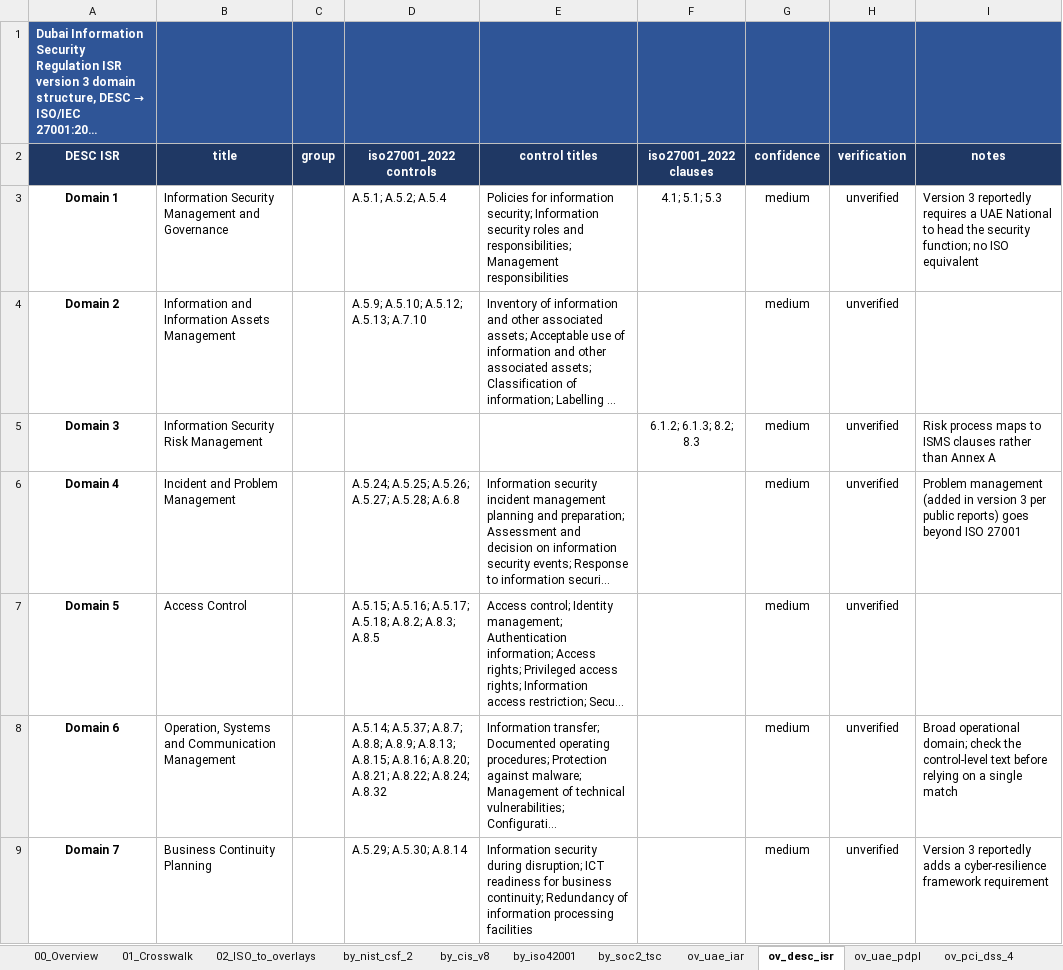
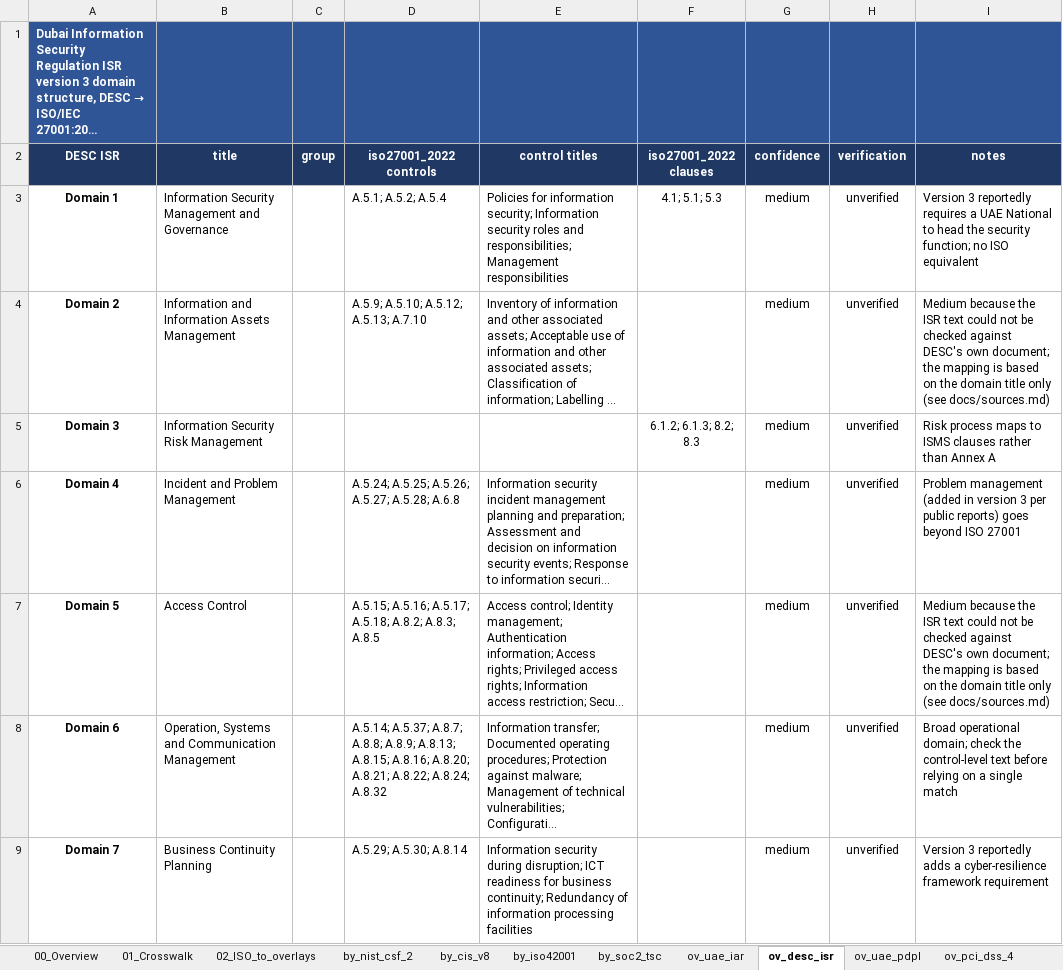
Before and after one commit to bizidwassim-design/grc-control-crosswalk, an Excel workbook: GRC-Control-Crosswalk.xlsx, sheet ov_desc_isr, drawn as a sheet; only a part is shown; long unchanged cells end in …; values as stored, in another font and other column widths than the file's, no borders; the diff covers the shown part only; the diff names each change by its address in the sheet, - before the commit and + after, or states it on an @@ line.

Commit message:
Validation: mapping rationale, limitations, review status, source change log, dated worked example and consistency tests; rationale on 16 partial matches

```diff
--- a/GRC-Control-Crosswalk.xlsx (sheet ov_desc_isr)
+++ b/GRC-Control-Crosswalk.xlsx (sheet ov_desc_isr)
-I4 (notes): (empty)
+I4 (notes): Medium because the ISR text could not be checked against DESC's own document; the mapping is based on the domain title only (see docs/sources.md)
-I7 (notes): (empty)
+I7 (notes): Medium because the ISR text could not be checked against DESC's own document; the mapping is based on the domain title only (see docs/sources.md)
```
Also changed, not shown: 2 edited cells elsewhere in this sheet, sheet ov_uae_iar, sheet ov_iso22301, 17 other files.
